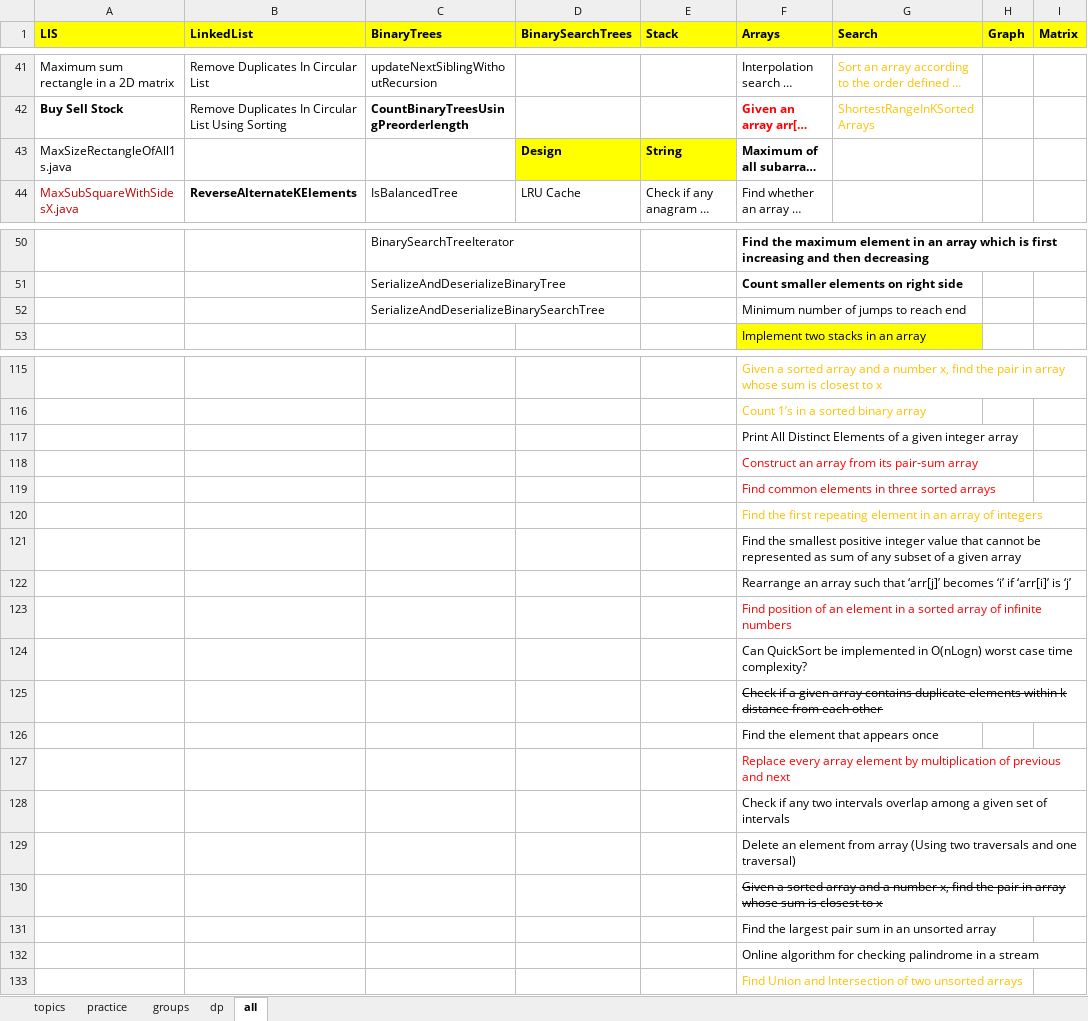
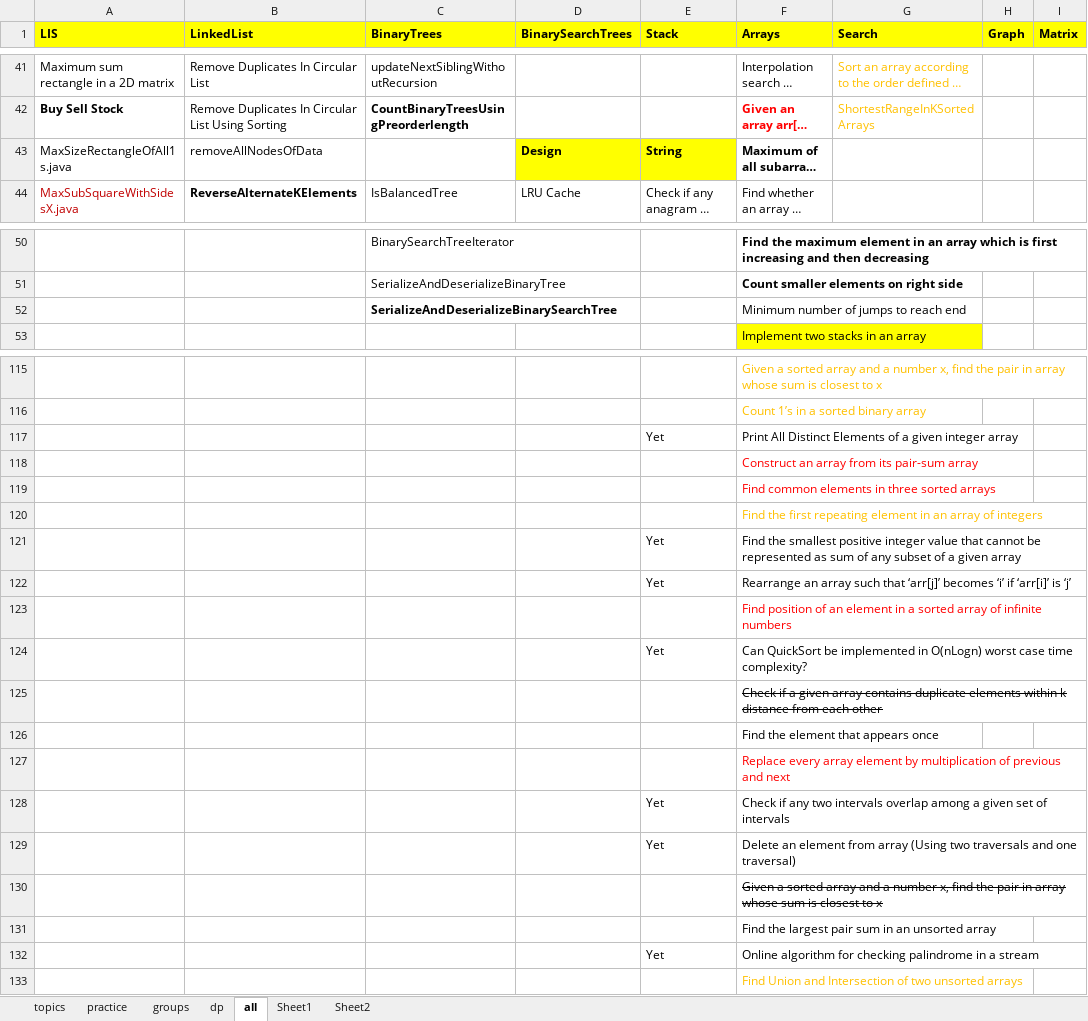
Before and after one commit to passionatecoderraj/dsa, an Excel workbook: interivew/practice/tracker.xlsx, sheet all, drawn as a sheet; only a part is shown, gaps mark what is left out; long unchanged cells end in …; values as stored, in another font and other column widths than the file's, no borders; the diff names each change by its address in the sheet, - before the commit and + after, or states it on an @@ line.

```diff
--- a/interivew/practice/tracker.xlsx (sheet all)
+++ b/interivew/practice/tracker.xlsx (sheet all)
+sheet tab: Sheet1
+sheet tab: Sheet2
-B43 (LinkedList): (empty)
+B43 (LinkedList): removeAllNodesOfData
-C52 bold: off
+C52 bold: on
-E117 (Stack): (empty)
+E117 (Stack): Yet
-E121:E122 (Stack): (empty)
+E121:E122 (Stack): Yet
-E124 (Stack): (empty)
+E124 (Stack): Yet
-E128:E129 (Stack): (empty)
+E128:E129 (Stack): Yet
-E132 (Stack): (empty)
+E132 (Stack): Yet
```
Also changed, not shown: 34 other files.
